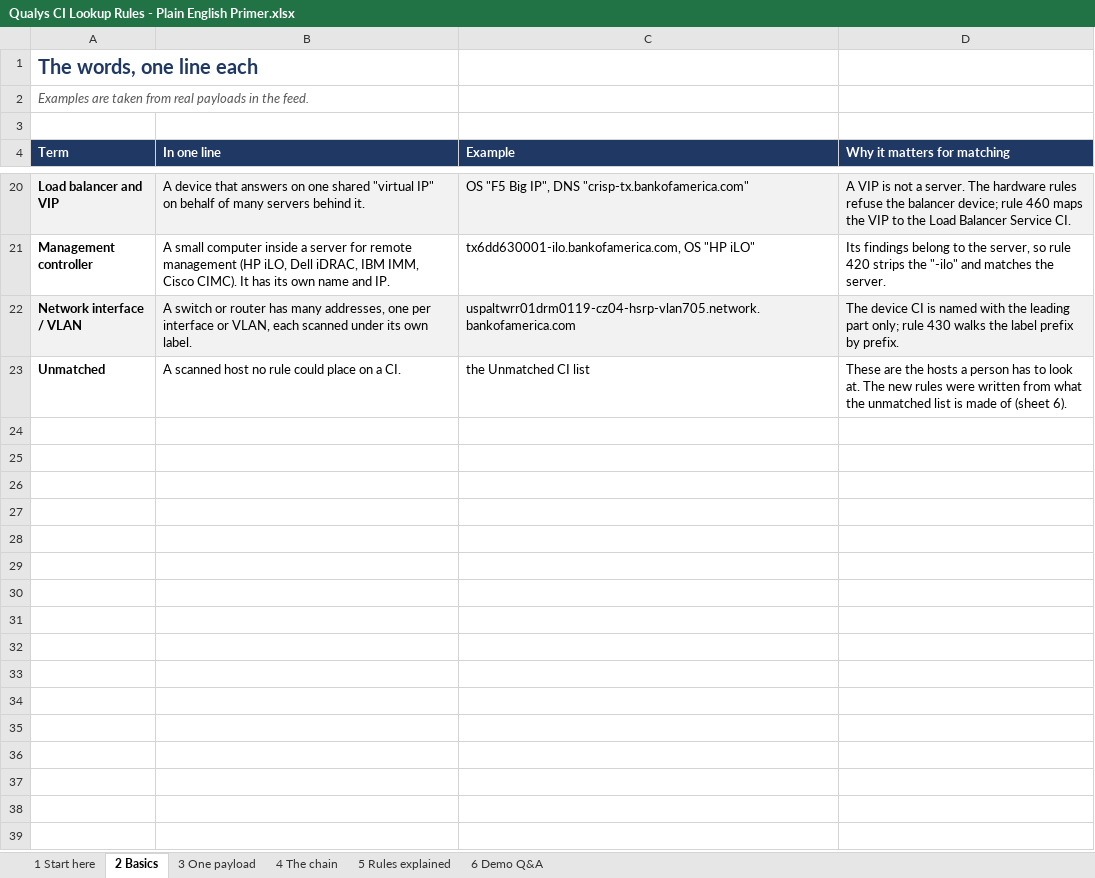
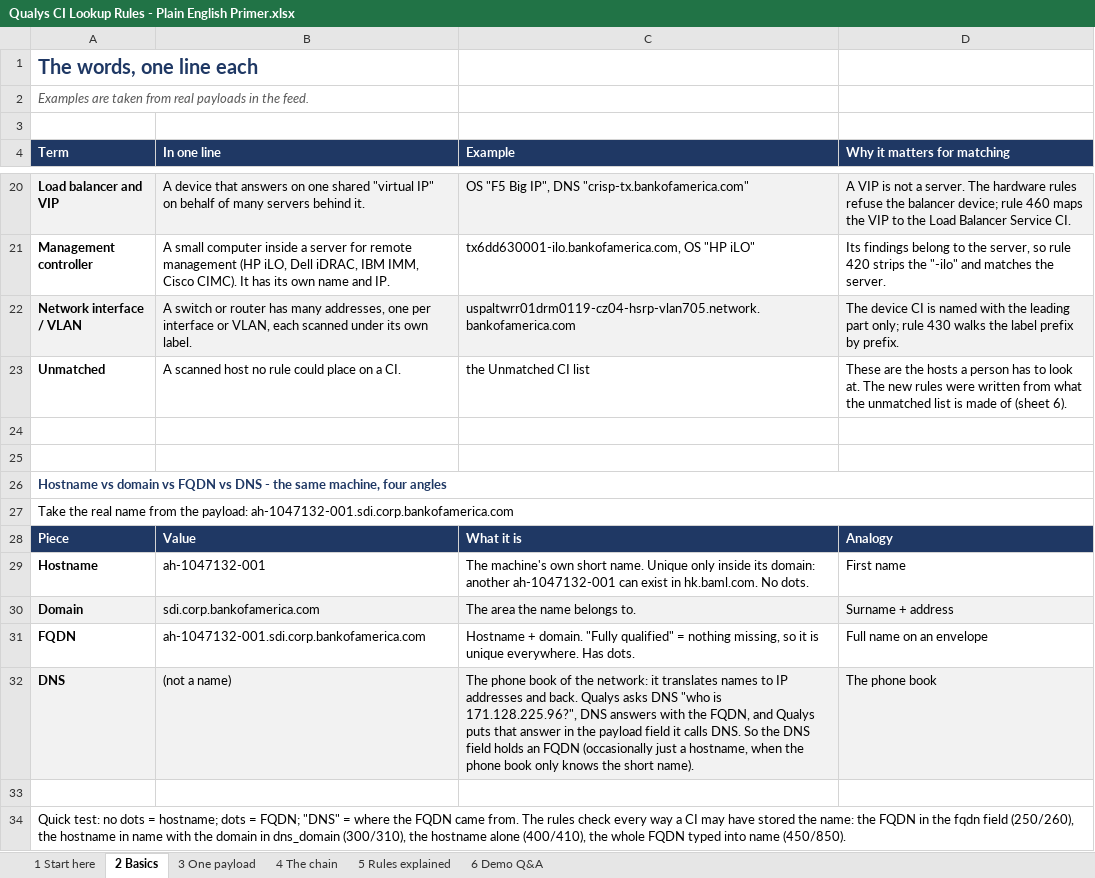
Before and after one commit to singhmihir/py, an Excel workbook: stories/qualys-ci-lookup-rules/Qualys CI Lookup Rules - Plain English Primer.xlsx, sheet 2 Basics, drawn as a sheet; only a part is shown, gaps mark what is left out; values as stored, in another font and other column widths than the file's, no borders; the diff names each change by its address in the sheet, - before the commit and + after, or states it on an @@ line.

```diff
--- a/stories/qualys-ci-lookup-rules/Qualys CI Lookup Rules - Plain English Primer.xlsx (sheet 2 Basics)
+++ b/stories/qualys-ci-lookup-rules/Qualys CI Lookup Rules - Plain English Primer.xlsx (sheet 2 Basics)
+row 24: (empty)
+row 25: (empty)
+row 26: Hostname vs domain vs FQDN vs DNS - the same machine, four angles
+row 27: Take the real name from the payload: ah-1047132-001.sdi.corp.bankofamerica.com
+row 28: Piece | Value | What it is | Analogy
+row 29: Hostname | ah-1047132-001 | The machine's own short name. Unique only inside its domain: another ah-1047132-001 can exist in hk.baml.com. No dots. | First name
+row 30: Domain | sdi.corp.bankofamerica.com | The area the name belongs to. | Surname + address
+row 31: FQDN | ah-1047132-001.sdi.corp.bankofamerica.com | Hostname + domain. "Fully qualified" = nothing missing, so it is unique everywhere. Has dots. | Full name on an envelope
+row 32: DNS | (not a name) | The phone book of the network: it translates names to IP addresses and back. Qualys asks DNS "who is 171.128.225.96?", DNS answers with the FQDN, and Qualys puts that answer in the payload field it calls DNS. So the DNS field holds an FQDN (occasionally just a hostname, when the phone book only knows the short name). | The phone book
+row 33: (empty)
+row 34: Quick test: no dots = hostname; dots = FQDN; "DNS" = where the FQDN came from. The rules check every way a CI may have stored the name: the FQDN in the fqdn field (250/260), the hostname in name with the domain in dns_domain (300/310), the hostname alone (400/410), the whole FQDN typed into name (450/850).
```
Also changed, not shown: 1 other file.
